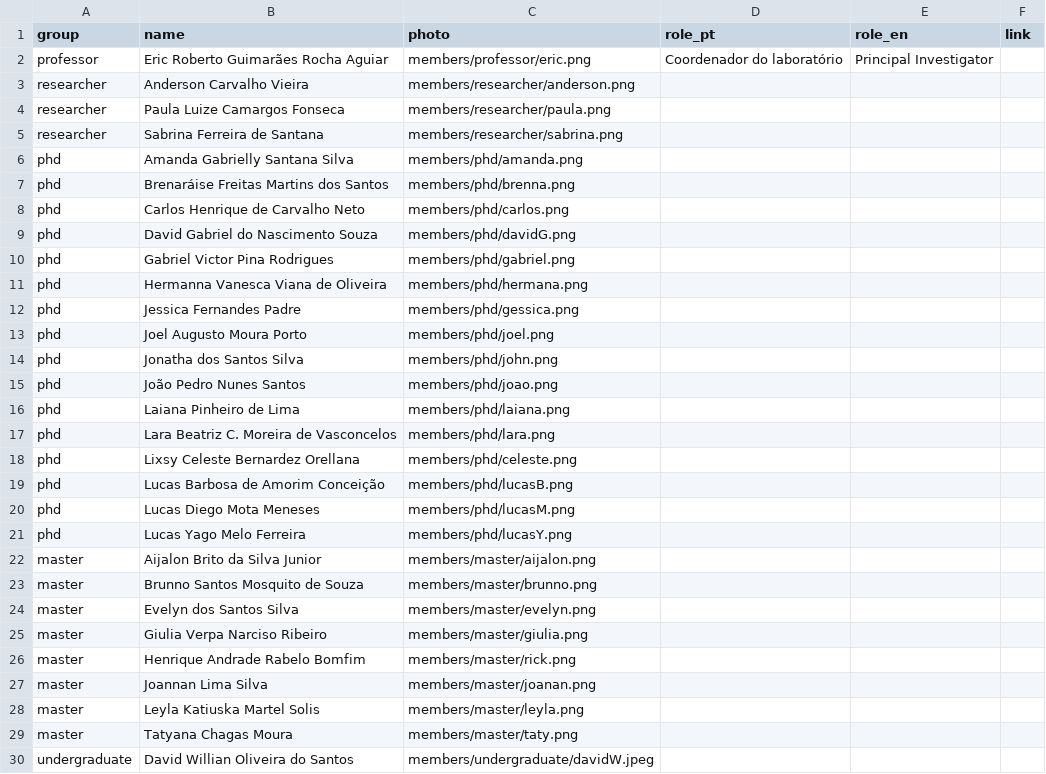
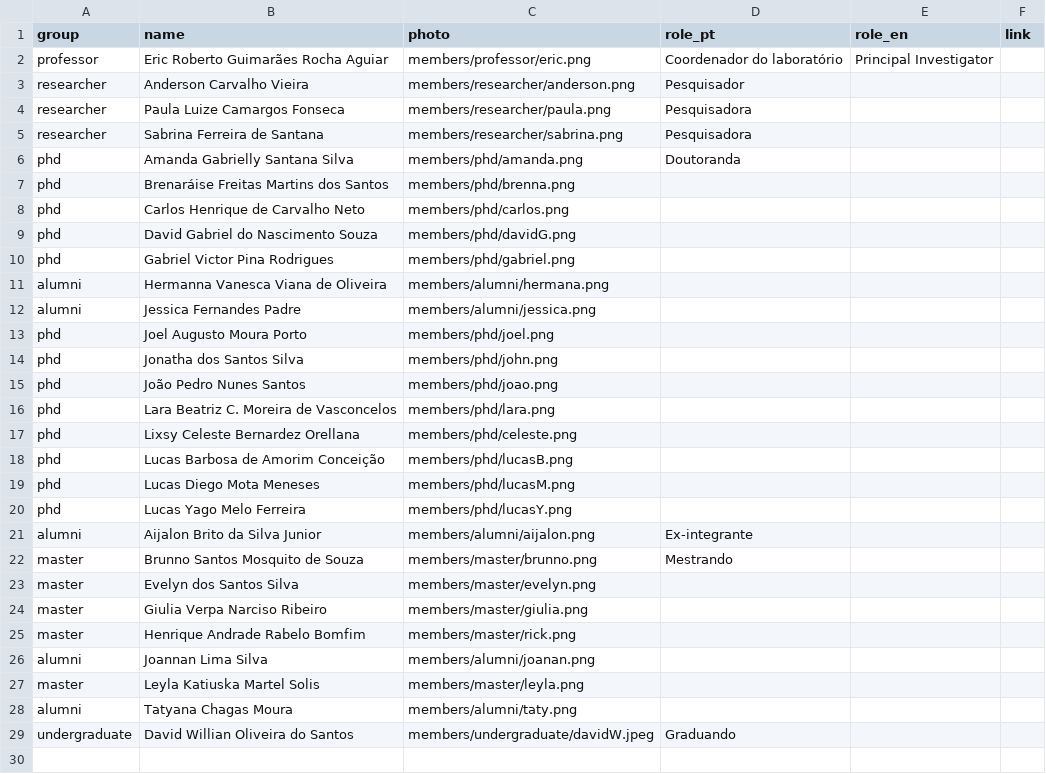
Before and after one commit to gabrielvpina/biovir.github.io, a TSV file: _data/members.tsv, drawn as a sheet.

Commit message:
add(members): add alumni section with former members

```diff
--- a/_data/members.tsv
+++ b/_data/members.tsv
@@ -2,6 +2,6 @@ group	name	photo	role_pt	role_en	link
 professor	Eric Roberto Guimarães Rocha Aguiar	members/professor/eric.png	Coordenador do laboratório	Principal Investigator	
-researcher	Anderson Carvalho Vieira	members/researcher/anderson.png			
-researcher	Paula Luize Camargos Fonseca	members/researcher/paula.png			
-researcher	Sabrina Ferreira de Santana	members/researcher/sabrina.png			
-phd	Amanda Gabrielly Santana Silva	members/phd/amanda.png			
+researcher	Anderson Carvalho Vieira	members/researcher/anderson.png	Pesquisador		
+researcher	Paula Luize Camargos Fonseca	members/researcher/paula.png	Pesquisadora		
+researcher	Sabrina Ferreira de Santana	members/researcher/sabrina.png	Pesquisadora		
+phd	Amanda Gabrielly Santana Silva	members/phd/amanda.png	Doutoranda		
 phd	Brenaráise Freitas Martins dos Santos	members/phd/brenna.png			
@@ -10,4 +10,4 @@ phd	David Gabriel do Nascimento Souza	members/phd/davidG.png
 phd	Gabriel Victor Pina Rodrigues	members/phd/gabriel.png			
-phd	Hermanna Vanesca Viana de Oliveira	members/phd/hermana.png			
-phd	Jessica Fernandes Padre	members/phd/gessica.png			
+alumni	Hermanna Vanesca Viana de Oliveira	members/alumni/hermana.png			
+alumni	Jessica Fernandes Padre	members/alumni/jessica.png			
 phd	Joel Augusto Moura Porto	members/phd/joel.png			
@@ -15,3 +15,2 @@ phd	Jonatha dos Santos Silva	members/phd/john.png
 phd	João Pedro Nunes Santos	members/phd/joao.png			
-phd	Laiana Pinheiro de Lima	members/phd/laiana.png			
 phd	Lara Beatriz C. Moreira de Vasconcelos	members/phd/lara.png			
@@ -21,4 +20,4 @@ phd	Lucas Diego Mota Meneses	members/phd/lucasM.png
 phd	Lucas Yago Melo Ferreira	members/phd/lucasY.png			
-master	Aijalon Brito da Silva Junior	members/master/aijalon.png			
-master	Brunno Santos Mosquito de Souza	members/master/brunno.png			
+alumni	Aijalon Brito da Silva Junior	members/alumni/aijalon.png	Ex-integrante		
+master	Brunno Santos Mosquito de Souza	members/master/brunno.png	Mestrando		
 master	Evelyn dos Santos Silva	members/master/evelyn.png			
@@ -26,5 +25,5 @@ master	Giulia Verpa Narciso Ribeiro	members/master/giulia.png
 master	Henrique Andrade Rabelo Bomfim	members/master/rick.png			
-master	Joannan Lima Silva	members/master/joanan.png			
+alumni	Joannan Lima Silva	members/alumni/joanan.png			
 master	Leyla Katiuska Martel Solis	members/master/leyla.png			
-master	Tatyana Chagas Moura	members/master/taty.png			
-undergraduate	David Willian Oliveira do Santos	members/undergraduate/davidW.jpeg			
+alumni	Tatyana Chagas Moura	members/alumni/taty.png			
+undergraduate	David Willian Oliveira do Santos	members/undergraduate/davidW.jpeg	Graduando		
```
Also changed, not shown: 28 other files.
